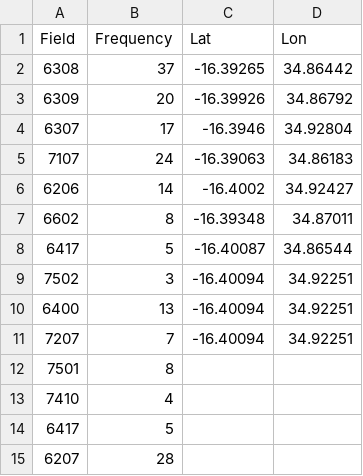
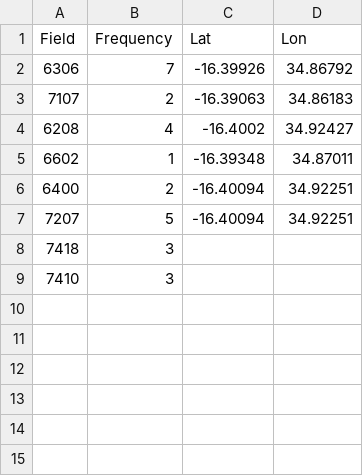
Before and after one commit to Hamza-Nkhumbwa/galanwra, a CSV file: Week.csv, drawn as a sheet.

Commit message:
Update Week.csv

```diff
--- a/Week.csv
+++ b/Week.csv
@@ -1,15 +1,9 @@
 Field,Frequency,Lat,Lon,,
-6308,37,-16.39265,34.86442,,
-6309,20,-16.39926,34.86792,,
-6307,17,-16.3946,34.92804,,
-7107,24,-16.39063,34.86183,,
-6206,14,-16.4002,34.92427,,
-6602,8,-16.39348,34.87011,,
-6417,5,-16.40087,34.86544,,
-7502,3,-16.40094,34.92251,,
-6400,13,-16.40094,34.92251,,
-7207,7,-16.40094,34.92251,,
-7501,8,,,,
-7410,4,,,,
-6417,5,,,,
-6207,28,,,,
+6306,7,-16.39926,34.86792,,
+7107,2,-16.39063,34.86183,,
+6208,4,-16.4002,34.92427,,
+6602,1,-16.39348,34.87011,,
+6400,2,-16.40094,34.92251,,
+7207,5,-16.40094,34.92251,,
+7418,3,,,,
+7410,3,,,,
```
